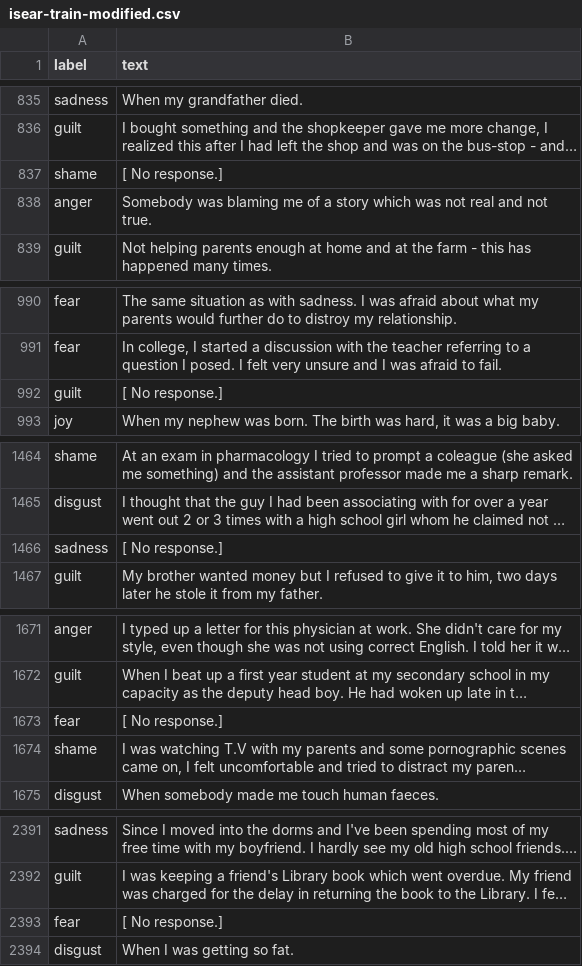
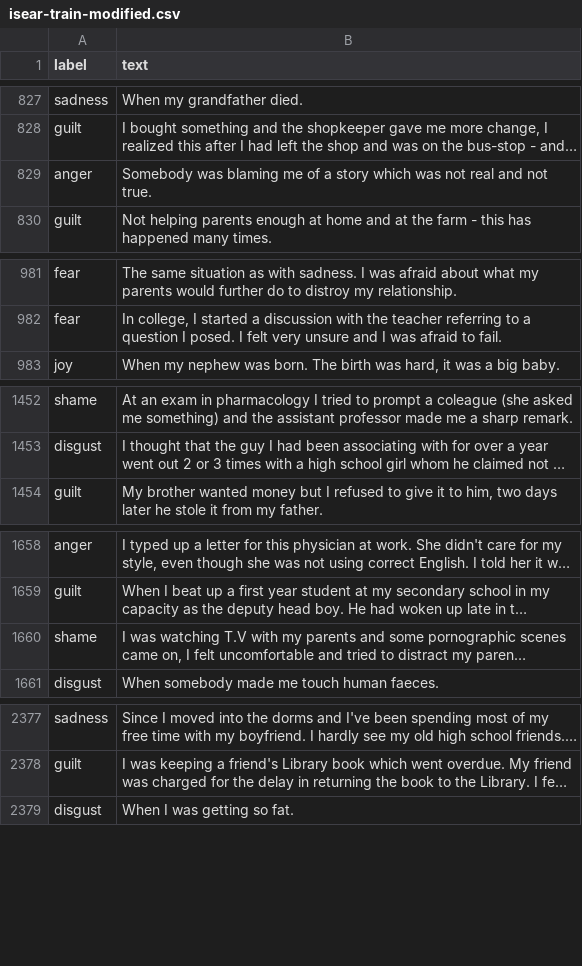
Before and after one commit to SpellOnYou/team9, a CSV file: data/emotions/isear/isear-train-modified.csv, drawn as a sheet; only a part is shown, gaps mark what is left out; long unchanged cells end in …; the diff covers the shown part only; the diff names each change by its address in the sheet, - before the commit and + after, or states it on an @@ line.

Commit message:
rm train no-response

```diff
--- a/data/emotions/isear/isear-train-modified.csv
+++ b/data/emotions/isear/isear-train-modified.csv
-row 837: shame | [ No response.]
-row 992: guilt | [ No response.]
-row 1466: sadness | [ No response.]
-row 1673: fear | [ No response.]
-row 2393: fear | [ No response.]
```
Also changed, not shown: 48 removed rows elsewhere in this file.
